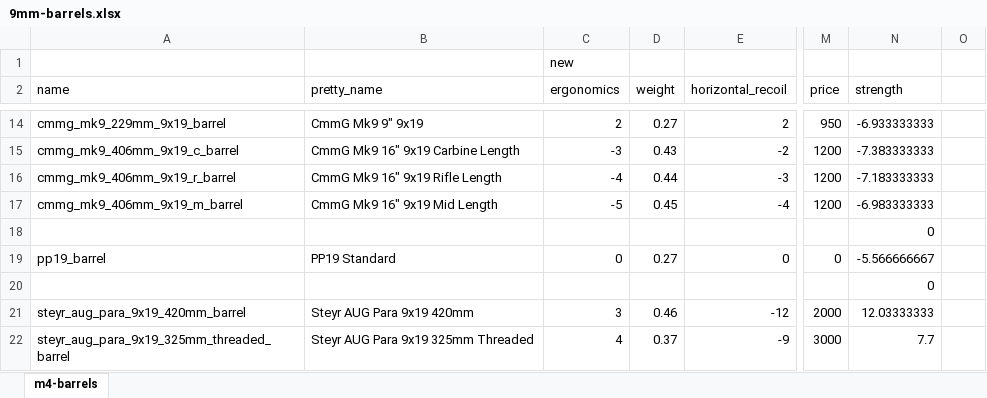
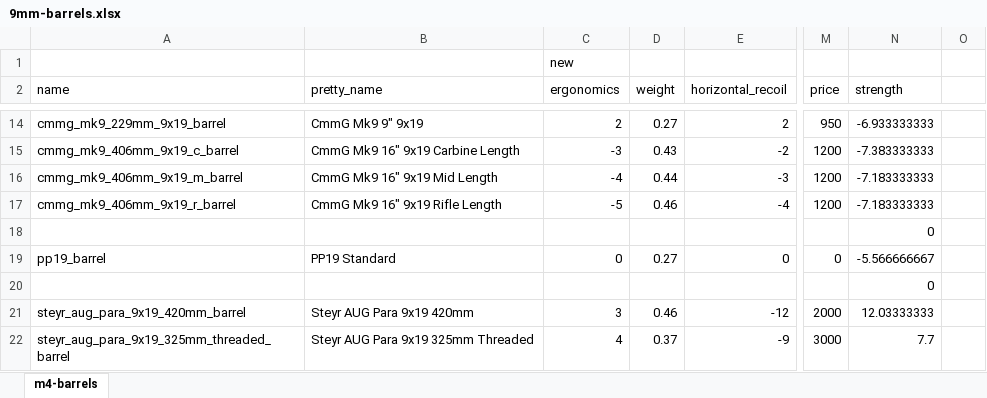
Before and after one commit to refact0r/deadline-balancing, an Excel workbook: changes/9mm-barrels.xlsx, sheet m4-barrels, drawn as a sheet; only a part is shown, gaps mark what is left out; values as stored, in another font and other column widths than the file's, no borders; the diff names each change by its address in the sheet, - before the commit and + after, or states it on an @@ line.

Commit message:
swap cmmg barrels

```diff
--- a/changes/9mm-barrels.xlsx (sheet m4-barrels)
+++ b/changes/9mm-barrels.xlsx (sheet m4-barrels)
-A16 (name): cmmg_mk9_406mm_9x19_r_barrel
+A16 (name): cmmg_mk9_406mm_9x19_m_barrel
-B16 (pretty_name): CmmG Mk9 16" 9x19 Rifle Length
+B16 (pretty_name): CmmG Mk9 16" 9x19 Mid Length
-A17 (name): cmmg_mk9_406mm_9x19_m_barrel
+A17 (name): cmmg_mk9_406mm_9x19_r_barrel
-B17 (pretty_name): CmmG Mk9 16" 9x19 Mid Length
+B17 (pretty_name): CmmG Mk9 16" 9x19 Rifle Length
-D17 (weight): 0.45
+D17 (weight): 0.46
-N17 (strength): -6.983333333
+N17 (strength): -7.183333333
```
Also changed, not shown: 3 other files.
